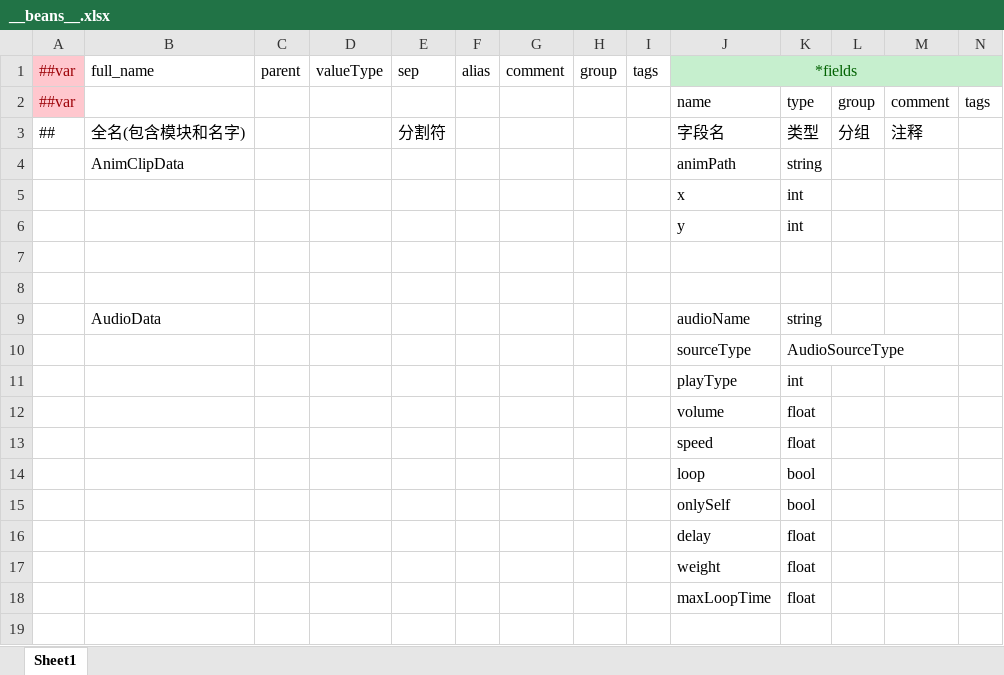
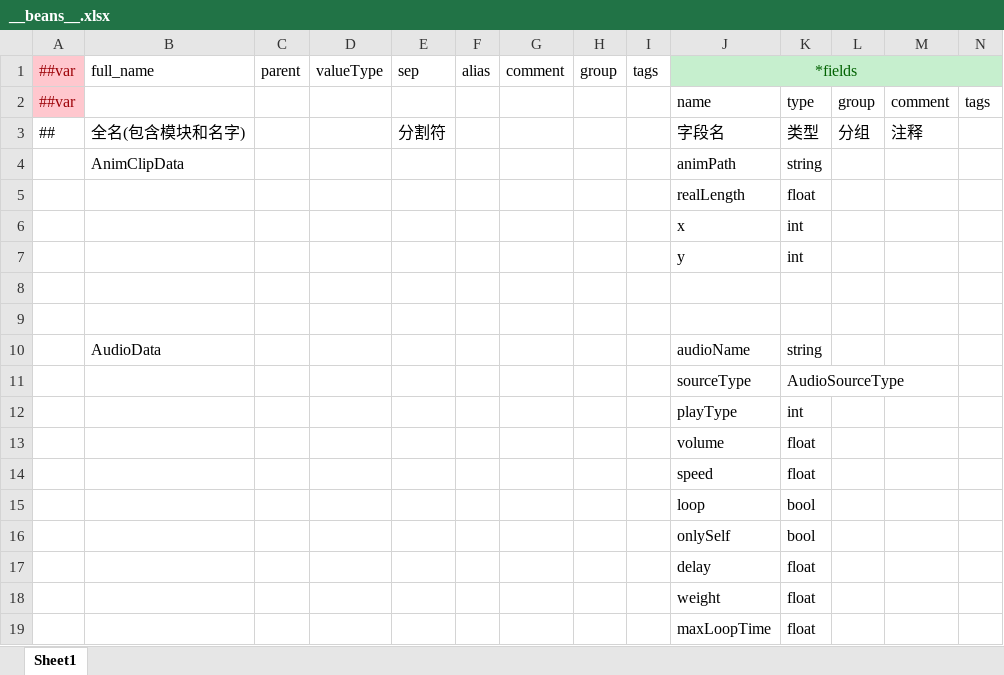
Before and after one commit to picnic99/BreakZone2, an Excel workbook: Config/Datas/__beans__.xlsx, sheet Sheet1, drawn as a sheet; values as stored, in another font and other column widths than the file's, no borders; the diff names each change by its address in the sheet, - before the commit and + after, or states it on an @@ line.

```diff
--- a/Config/Datas/__beans__.xlsx (sheet Sheet1)
+++ b/Config/Datas/__beans__.xlsx (sheet Sheet1)
+row 5:  |  |  |  |  |  |  |  |  | realLength | float
```
Also changed, not shown: Config/Datas/Character.xlsx, 42 other files.
